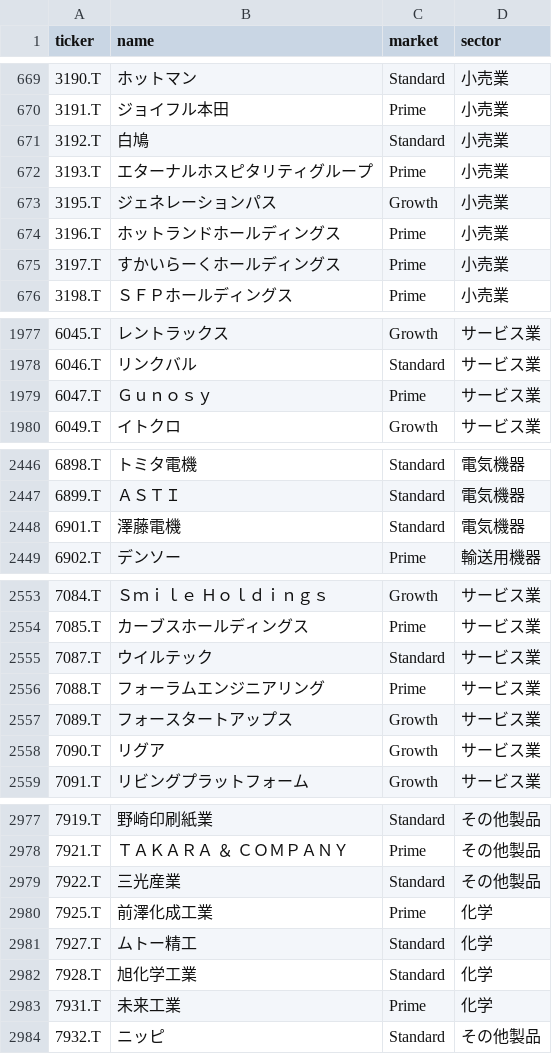
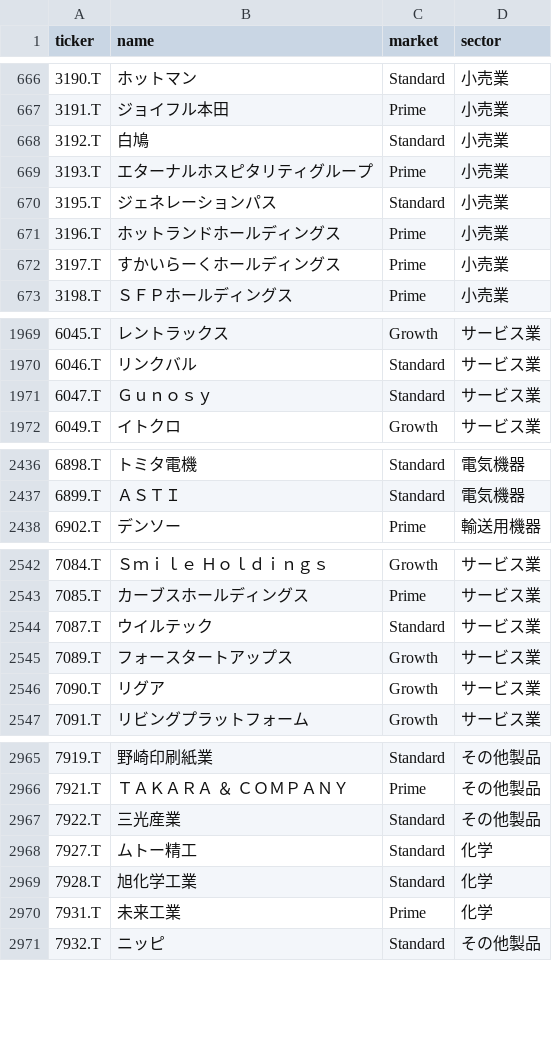
Before and after one commit to waka-aki/3-year-high-breakout, a CSV file: data/tickers.csv, drawn as a sheet; only a part is shown, gaps mark what is left out; the diff covers the shown part only.

```diff
--- a/data/tickers.csv
+++ b/data/tickers.csv
@@ -672,3 +669,3 @@ ticker,name,market,sector
 3193.T,エターナルホスピタリティグループ,Prime,小売業
-3195.T,ジェネレーションパス,Growth,小売業
+3195.T,ジェネレーションパス,Standard,小売業
 3196.T,ホットランドホールディングス,Prime,小売業
@@ -1978,3 +1970,3 @@ ticker,name,market,sector
 6046.T,リンクバル,Standard,サービス業
-6047.T,Ｇｕｎｏｓｙ,Prime,サービス業
+6047.T,Ｇｕｎｏｓｙ,Standard,サービス業
 6049.T,イトクロ,Growth,サービス業
@@ -2447,3 +2437,2 @@ ticker,name,market,sector
 6899.T,ＡＳＴＩ,Standard,電気機器
-6901.T,澤藤電機,Standard,電気機器
 6902.T,デンソー,Prime,輸送用機器
@@ -2555,3 +2544,2 @@ ticker,name,market,sector
 7087.T,ウイルテック,Standard,サービス業
-7088.T,フォーラムエンジニアリング,Prime,サービス業
 7089.T,フォースタートアップス,Growth,サービス業
@@ -2979,3 +2967,2 @@ ticker,name,market,sector
 7922.T,三光産業,Standard,その他製品
-7925.T,前澤化成工業,Prime,化学
 7927.T,ムトー精工,Standard,化学
```
Also changed, not shown: 10 removed rows and 1 edited cell elsewhere in this file, data/performance_tracking.csv, 1 other file.
